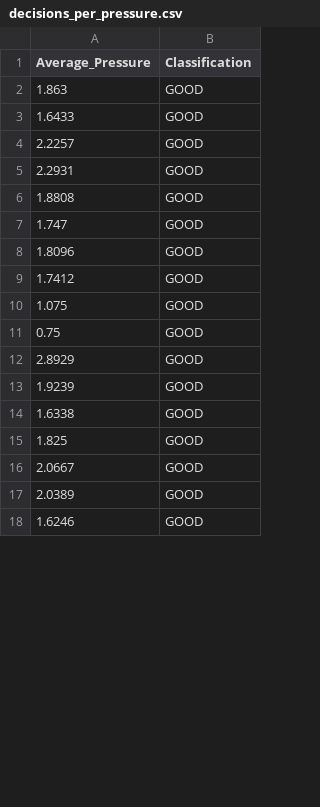
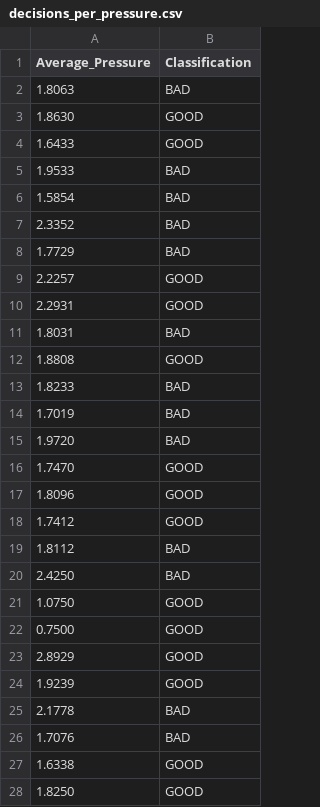
Before and after one commit to yhavin/fit3164-project, a CSV file: data/decisions_per_pressure.csv, drawn as a sheet; only a part is shown; the shorter side is filled out with more unchanged rows; the diff covers the shown part only.

```diff
--- a/data/decisions_per_pressure.csv
+++ b/data/decisions_per_pressure.csv
@@ -1,15 +1,28 @@
 Average_Pressure,Classification
-1.863,GOOD
+1.8063,BAD
+1.8630,GOOD
 1.6433,GOOD
+1.9533,BAD
+1.5854,BAD
+2.3352,BAD
+1.7729,BAD
 2.2257,GOOD
 2.2931,GOOD
+1.8031,BAD
 1.8808,GOOD
-1.747,GOOD
+1.8233,BAD
+1.7019,BAD
+1.9720,BAD
+1.7470,GOOD
 1.8096,GOOD
 1.7412,GOOD
-1.075,GOOD
-0.75,GOOD
+1.8112,BAD
+2.4250,BAD
+1.0750,GOOD
+0.7500,GOOD
 2.8929,GOOD
 1.9239,GOOD
+2.1778,BAD
+1.7076,BAD
 1.6338,GOOD
-1.825,GOOD
+1.8250,GOOD
```
Also changed, not shown: 30 added rows, 1 removed row and 7 edited cells elsewhere in this file, data/decisions_per_effectiveness.csv.
